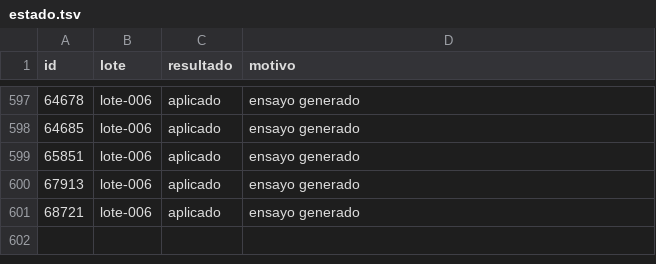
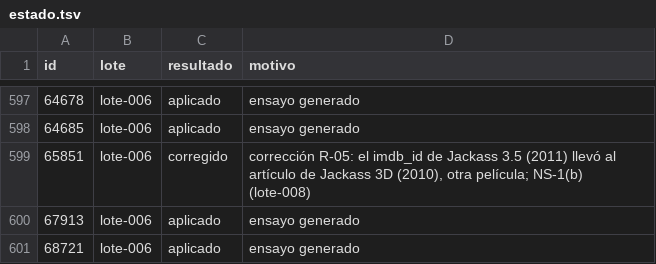
Before and after one commit to bigfito/elastiflix-reloaded, a TSV file: data-quality/cambios/WP-02/estado.tsv, drawn as a sheet; only a part is shown, gaps mark what is left out.

```diff
--- a/data-quality/cambios/WP-02/estado.tsv
+++ b/data-quality/cambios/WP-02/estado.tsv
@@ -598,3 +598,3 @@ id	lote	resultado	motivo
 64685	lote-006	aplicado	ensayo generado
-65851	lote-006	aplicado	ensayo generado
+65851	lote-006	corregido	corrección R-05: el imdb_id de Jackass 3.5 (2011) llevó al artículo de Jackass 3D (2010), otra película; NS-1(b) (lote-008)
 67913	lote-006	aplicado	ensayo generado
```
Also changed, not shown: data-quality/fuentes/plot-fuentes.tsv, 3 other files.
